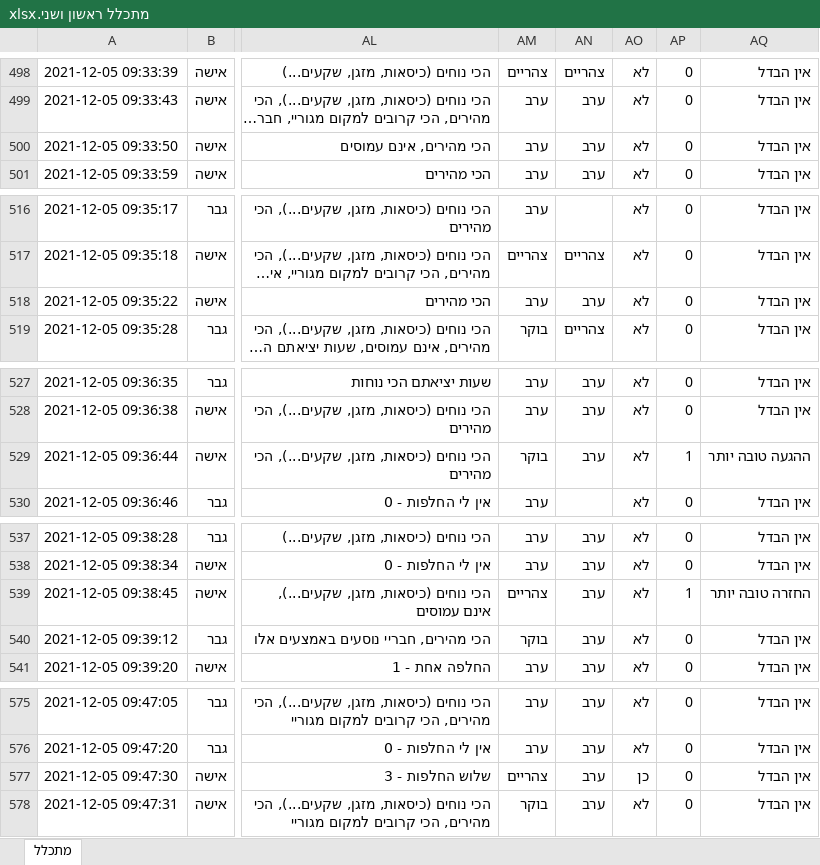
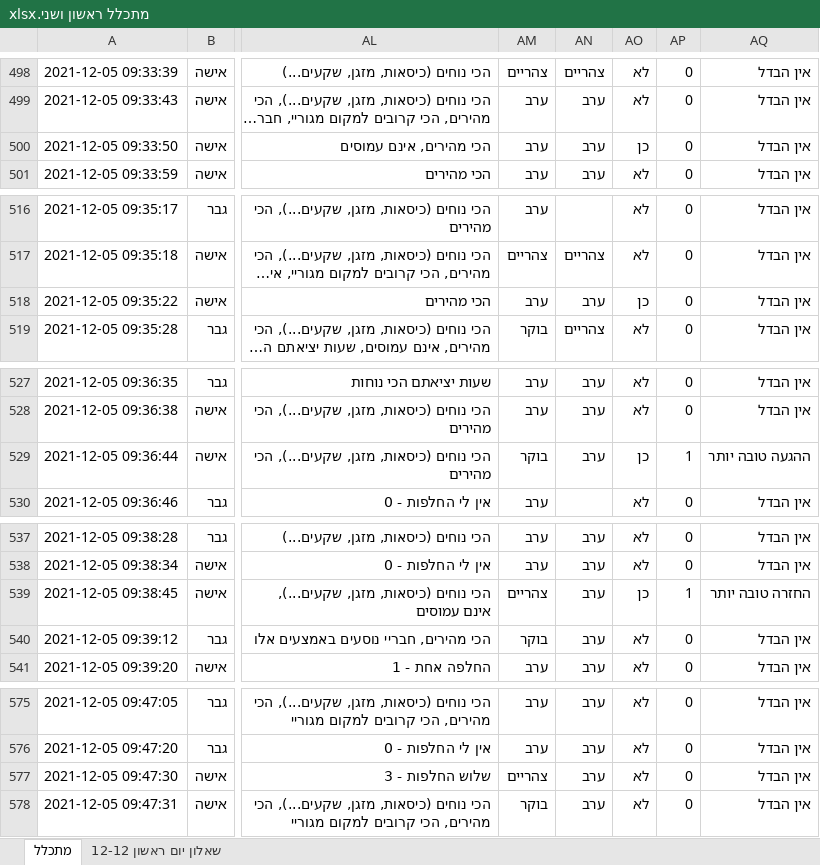
Before and after one commit to rabi320/Data-Analysis-IDF-Transportation, an Excel workbook: Data2/מתכלל ראשון ושני.xlsx, sheet מתכלל, drawn as a sheet; only a part is shown, gaps mark what is left out; long unchanged cells end in …; values as stored, in another font and other column widths than the file's, no cell formats; the diff covers the shown part only; the diff names each change by its address in the sheet, - before the commit and + after, or states it on an @@ line.

```diff
--- a/Data2/מתכלל ראשון ושני.xlsx (sheet מתכלל)
+++ b/Data2/מתכלל ראשון ושני.xlsx (sheet מתכלל)
+sheet tab: שאלון יום ראשון 12-12
-AO500: לא
+AO500: כן
-AO518: לא
+AO518: כן
-AO529: לא
+AO529: כן
-AO539: לא
+AO539: כן
-AO577: כן
+AO577: לא
```
Also changed, not shown: 15 edited cells elsewhere in this sheet, cell formats, 2 other files.
